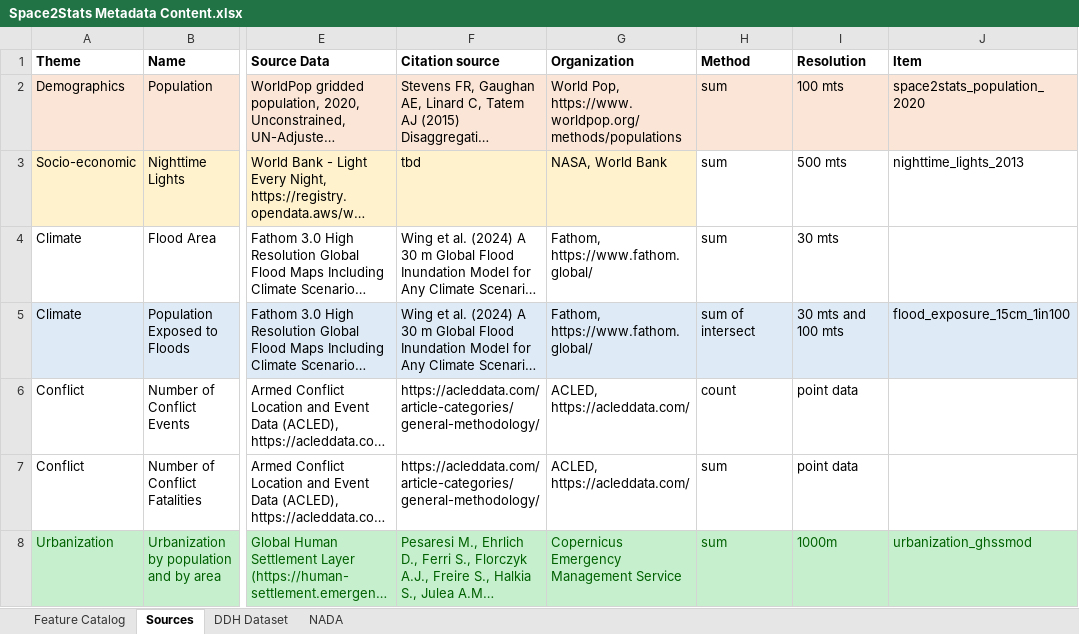
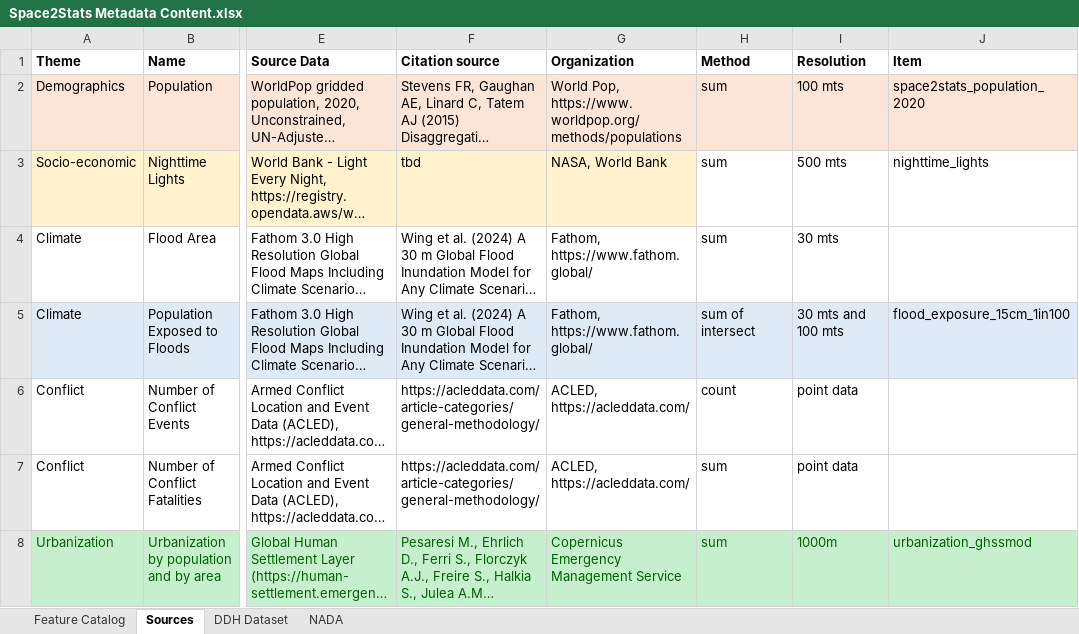
Before and after one commit to worldbank/DECAT_Space2Stats, an Excel workbook: space2stats_api/src/space2stats_ingest/METADATA/Space2Stats Metadata Content.xlsx, sheet Sources, drawn as a sheet; only a part is shown, gaps mark what is left out; long unchanged cells end in …; values as stored, in another font and other column widths than the file's, no borders; the diff names each change by its address in the sheet, - before the commit and + after, or states it on an @@ line.

```diff
--- a/space2stats_api/src/space2stats_ingest/METADATA/Space2Stats Metadata Content.xlsx (sheet Sources)
+++ b/space2stats_api/src/space2stats_ingest/METADATA/Space2Stats Metadata Content.xlsx (sheet Sources)
-J3 (Item): nighttime_lights_2013
+J3 (Item): nighttime_lights
```
Also changed, not shown: sheet Feature Catalog, 14 other files.
